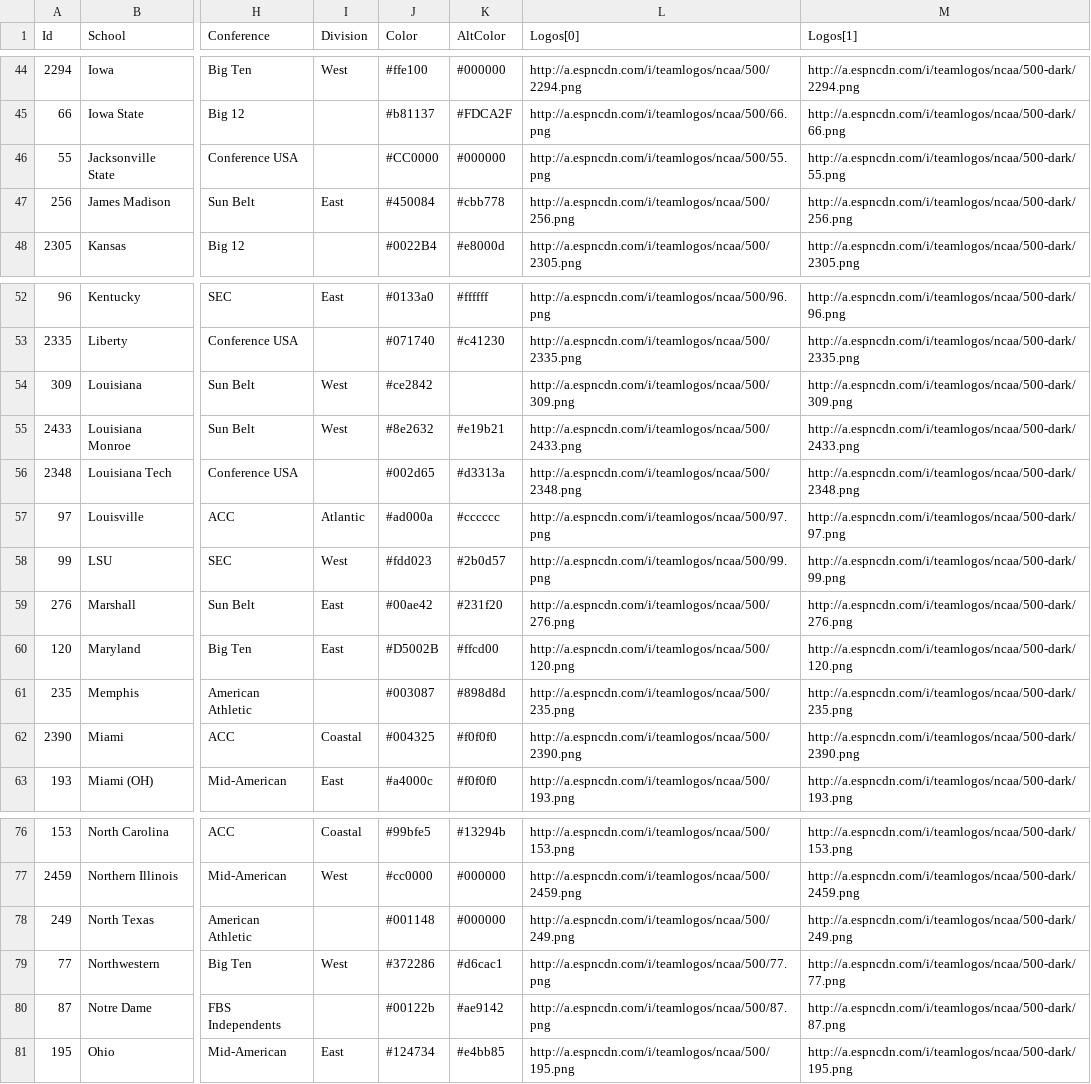
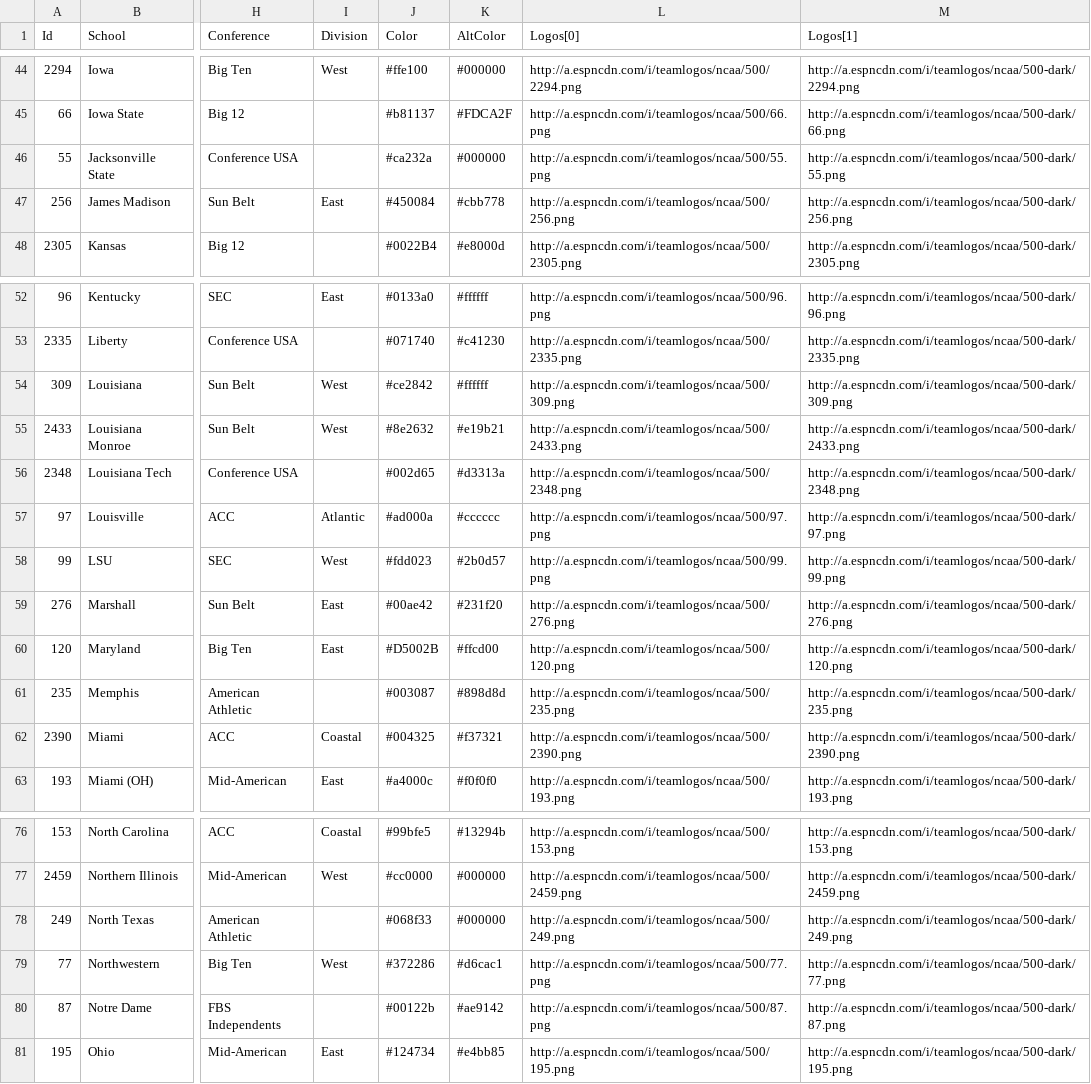
Before and after one commit to keenemeck/CFB, a CSV file: app/src/teamData.csv, drawn as a sheet; only a part is shown, gaps mark what is left out; the diff covers the shown part only; the diff names each change by its address in the sheet, - before the commit and + after, or states it on an @@ line.

```diff
--- a/app/src/teamData.csv
+++ b/app/src/teamData.csv
-J46 (Color): #CC0000
+J46 (Color): #ca232a
-K54 (AltColor): (empty)
+K54 (AltColor): #ffffff
-K62 (AltColor): #f0f0f0
+K62 (AltColor): #f37321
-J78 (Color): #001148
+J78 (Color): #068f33
```
Also changed, not shown: 11 edited cells elsewhere in this file.
